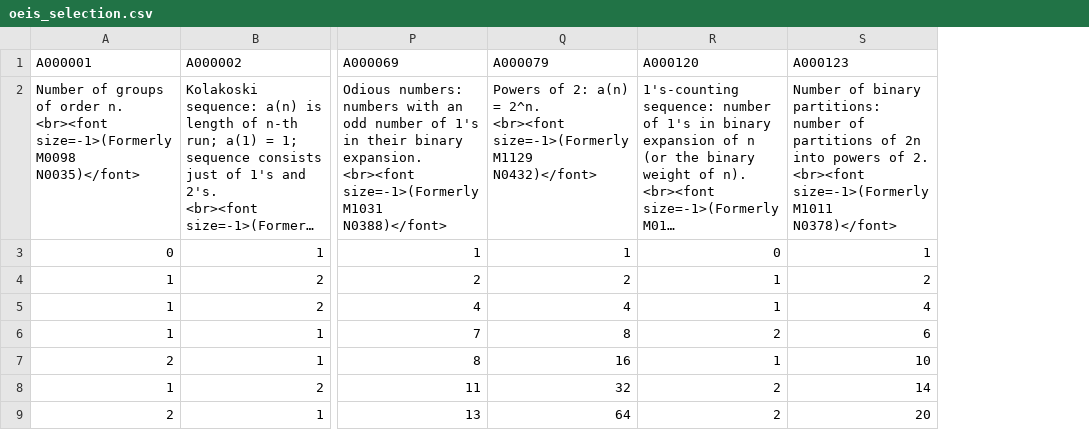
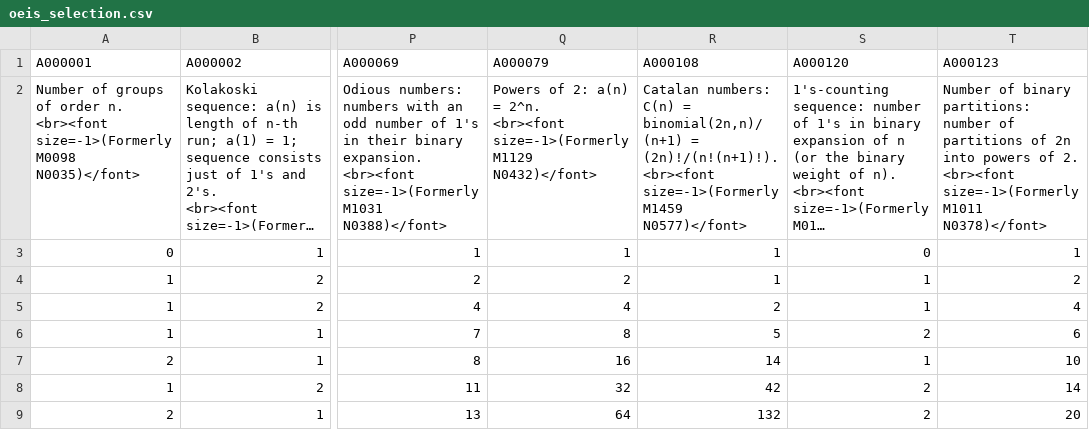
Before and after one commit to smeznar/ProGED, a CSV file: ProGED/examples/oeis/oeis_selection.csv, drawn as a sheet; only a part is shown, gaps mark what is left out; long unchanged cells end in …; ↵ is a line break in a cell; the diff names each change by its address in the sheet, - before the commit and + after, or states it on an @@ line.

Commit message:
added catalan numbers in csv

```diff
--- a/ProGED/examples/oeis/oeis_selection.csv
+++ b/ProGED/examples/oeis/oeis_selection.csv
+column R (A000108), rows 2-9: Catalan numbers: C(n) = binomial(2n,n)/(n+1) = (2n)!/(n!(n+1)!). ↵ <br><font size=-1>(Formerly M1459 N0577)</font> | 1 | 1 | 2 | 5 | 14 | 42 | 132
```
Also changed, not shown: 8 other files.
